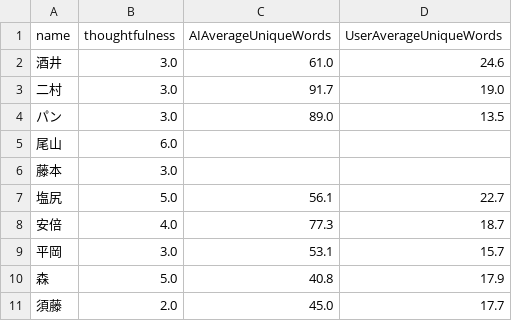
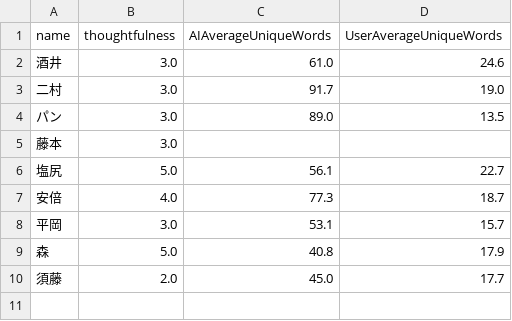
Before and after one commit to john-ichigogasuki/Analytics, a CSV file: Evaluation/thoughtfulnessData_alpha.csv, drawn as a sheet; the diff names each change by its address in the sheet, - before the commit and + after, or states it on an @@ line.

```diff
--- a/Evaluation/thoughtfulnessData_alpha.csv
+++ b/Evaluation/thoughtfulnessData_alpha.csv
-row 5: 尾山 | 6.0
```
Also changed, not shown: Evaluation/thoughtfulnessData_beta.csv, 1 other file.
